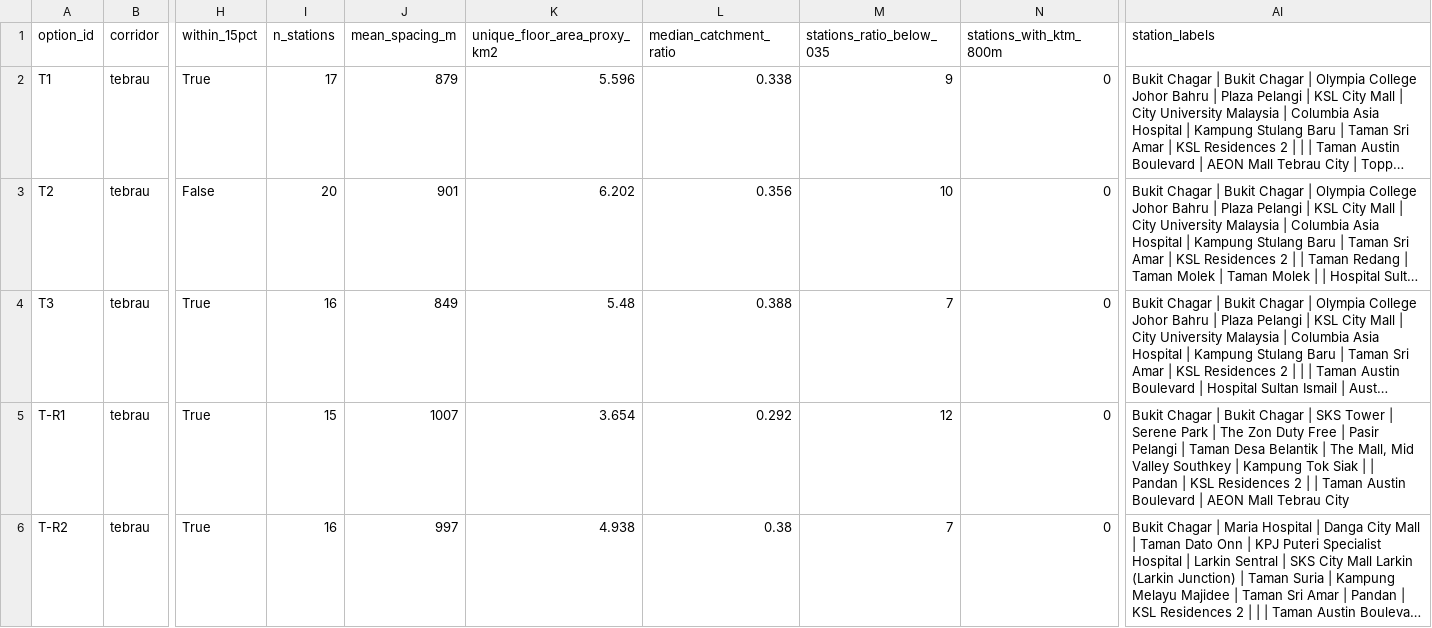
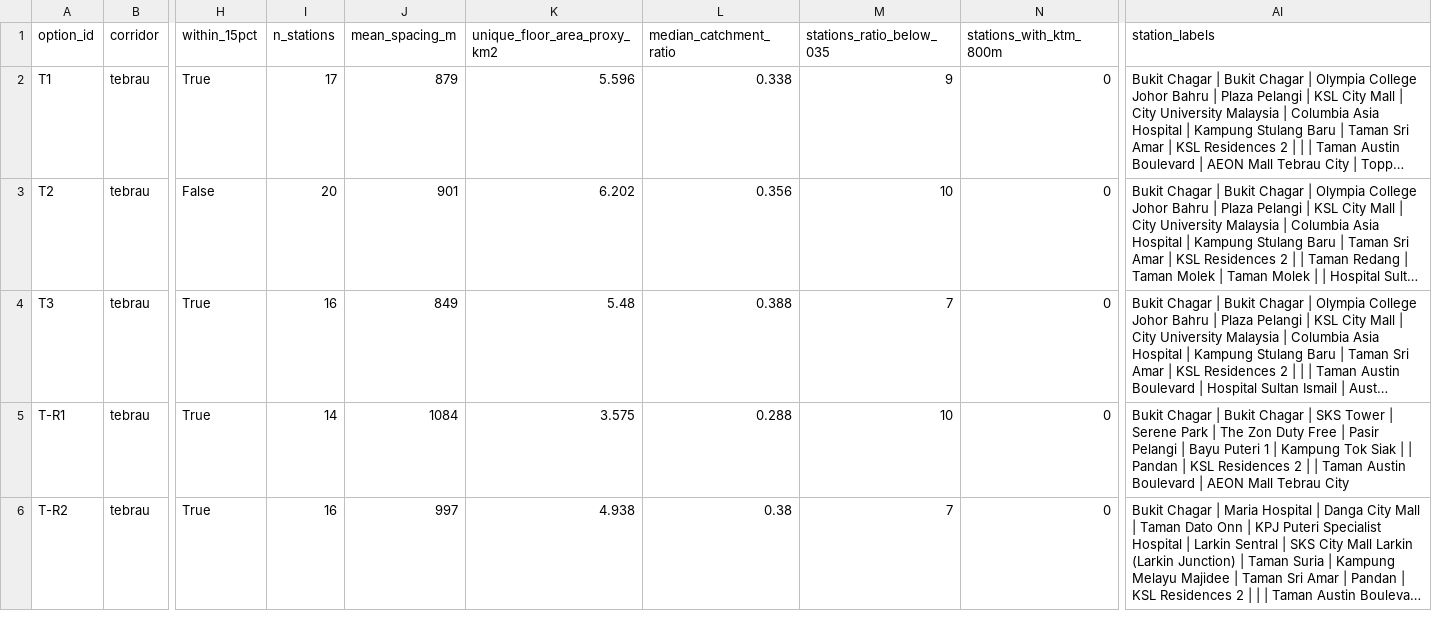
Before and after one commit to tuahhamid/jb-metro, a CSV file: results/stage2/option_comparison.csv, drawn as a sheet; only a part is shown, gaps mark what is left out; long unchanged cells end in …; the diff covers the shown part only; the diff names each change by its address in the sheet, - before the commit and + after, or states it on an @@ line.

```diff
--- a/results/stage2/option_comparison.csv
+++ b/results/stage2/option_comparison.csv
-I5 (n_stations): 15
+I5 (n_stations): 14
-J5 (mean_spacing_m): 1007
+J5 (mean_spacing_m): 1084
-K5 (unique_floor_area_proxy_km2): 3.654
+K5 (unique_floor_area_proxy_km2): 3.575
-L5 (median_catchment_ratio): 0.292
+L5 (median_catchment_ratio): 0.288
-M5 (stations_ratio_below_035): 12
+M5 (stations_ratio_below_035): 10
-AI5 (station_labels): …Pelangi | Taman Desa Belantik | The Mall, Mid Valley Southkey | Kampung…
+AI5 (station_labels): …Pelangi | Bayu Puteri 1 | Kampung…
```
Also changed, not shown: 4 edited cells elsewhere in this file, results/stage2/segments.csv, results/stage2/stations.csv, 8 other files.
